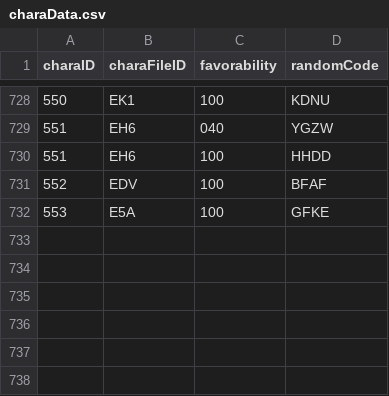
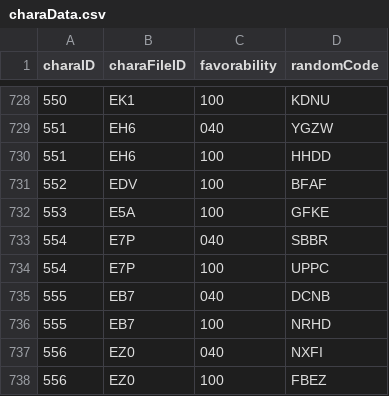
Before and after one commit to Kutouzi/FruitPickingTools, a CSV file: charaMap/charaData.csv, drawn as a sheet; only a part is shown, gaps mark what is left out; the diff names each change by its address in the sheet, - before the commit and + after, or states it on an @@ line.

Commit message:
更新至2023.2.14

```diff
--- a/charaMap/charaData.csv
+++ b/charaMap/charaData.csv
+row 733: 554 | E7P | 040 | SBBR
+row 734: 554 | E7P | 100 | UPPC
+row 735: 555 | EB7 | 040 | DCNB
+row 736: 555 | EB7 | 100 | NRHD
+row 737: 556 | EZ0 | 040 | NXFI
+row 738: 556 | EZ0 | 100 | FBEZ
```
